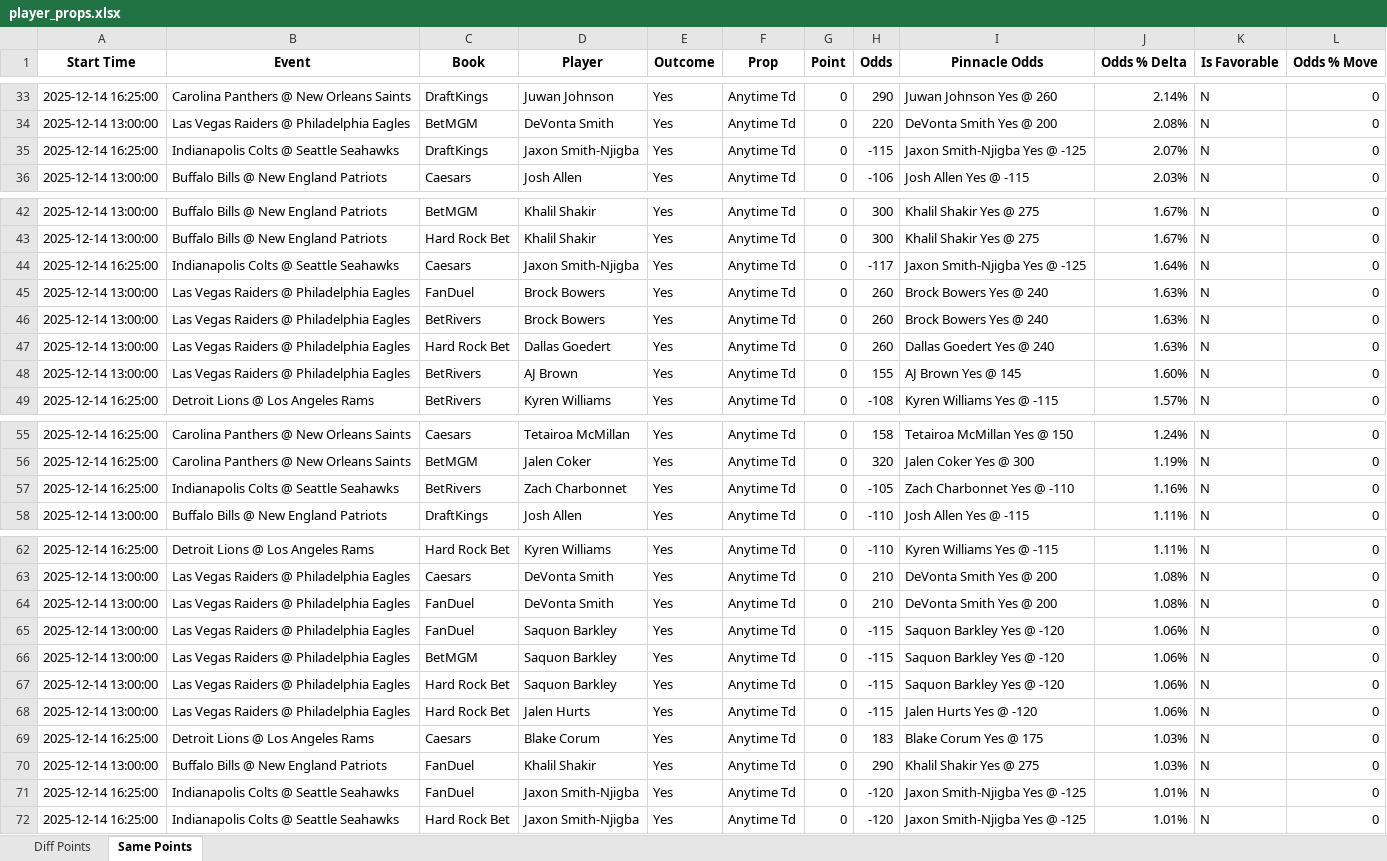
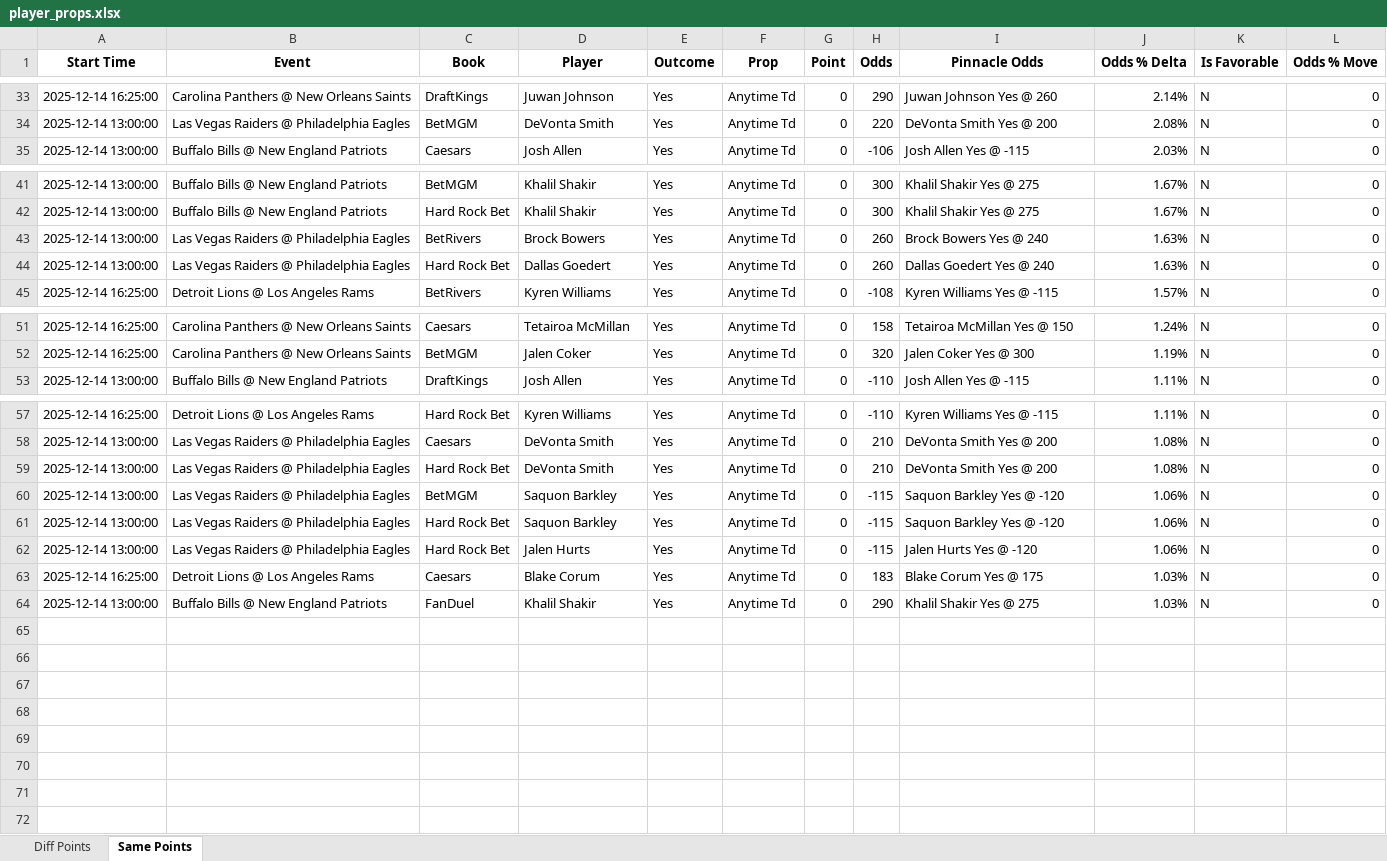
Before and after one commit to rahulShahCode/player-props-scraper, an Excel workbook: player_props.xlsx, sheet Same Points, drawn as a sheet; only a part is shown, gaps mark what is left out; values as stored, in another font and other column widths than the file's, no borders; removed rows and columns are numbered as before the commit, all else as after; the diff covers the shown part only; the diff names each change by its address in the sheet, - before the commit and + after, or states it on an @@ line.

```diff
--- a/player_props.xlsx (sheet Same Points)
+++ b/player_props.xlsx (sheet Same Points)
-row 35: 2025-12-14 16:25:00 | Indianapolis Colts @ Seattle Seahawks | DraftKings | Jaxon Smith-Njigba | Yes | Anytime Td | 0 | -115 | Jaxon Smith-Njigba Yes @ -125 | 2.07% | N | 0
-row 44: 2025-12-14 16:25:00 | Indianapolis Colts @ Seattle Seahawks | Caesars | Jaxon Smith-Njigba | Yes | Anytime Td | 0 | -117 | Jaxon Smith-Njigba Yes @ -125 | 1.64% | N | 0
-row 45: 2025-12-14 13:00:00 | Las Vegas Raiders @ Philadelphia Eagles | FanDuel | Brock Bowers | Yes | Anytime Td | 0 | 260 | Brock Bowers Yes @ 240 | 1.63% | N | 0
-row 48: 2025-12-14 13:00:00 | Las Vegas Raiders @ Philadelphia Eagles | BetRivers | AJ Brown | Yes | Anytime Td | 0 | 155 | AJ Brown Yes @ 145 | 1.60% | N | 0
-row 57: 2025-12-14 16:25:00 | Indianapolis Colts @ Seattle Seahawks | BetRivers | Zach Charbonnet | Yes | Anytime Td | 0 | -105 | Zach Charbonnet Yes @ -110 | 1.16% | N | 0
-C59 (Book): FanDuel
+C59 (Book): Hard Rock Bet
-row 65: 2025-12-14 13:00:00 | Las Vegas Raiders @ Philadelphia Eagles | FanDuel | Saquon Barkley | Yes | Anytime Td | 0 | -115 | Saquon Barkley Yes @ -120 | 1.06% | N | 0
-row 71: 2025-12-14 16:25:00 | Indianapolis Colts @ Seattle Seahawks | FanDuel | Jaxon Smith-Njigba | Yes | Anytime Td | 0 | -120 | Jaxon Smith-Njigba Yes @ -125 | 1.01% | N | 0
-row 72: 2025-12-14 16:25:00 | Indianapolis Colts @ Seattle Seahawks | Hard Rock Bet | Jaxon Smith-Njigba | Yes | Anytime Td | 0 | -120 | Jaxon Smith-Njigba Yes @ -125 | 1.01% | N | 0
```
Also changed, not shown: 7 edited cells elsewhere in this sheet, sheet Diff Points, 2 other files.
